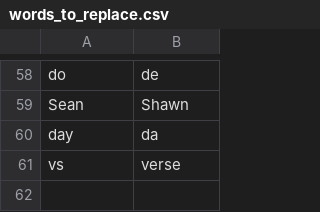
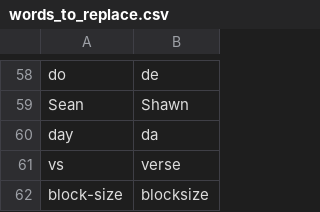
Before and after one commit to davidsgrogan/knausj_talon, a CSV file: settings/words_to_replace.csv, drawn as a sheet; only a part is shown, gaps mark what is left out.

```diff
--- a/settings/words_to_replace.csv
+++ b/settings/words_to_replace.csv
@@ -61 +61,2 @@ day,da
 vs,verse
+block-size,blocksize
```
Also changed, not shown: settings/websites.csv.
